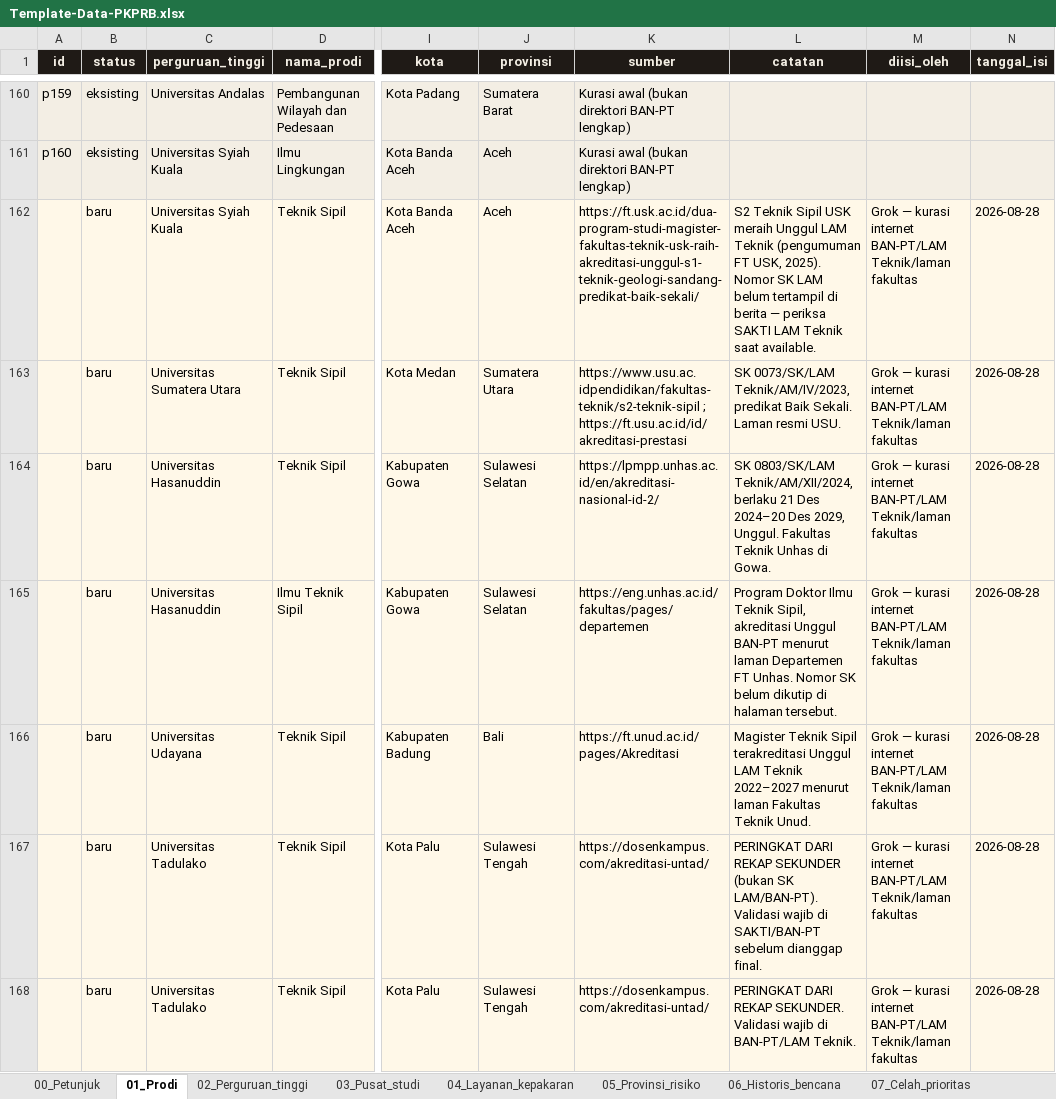
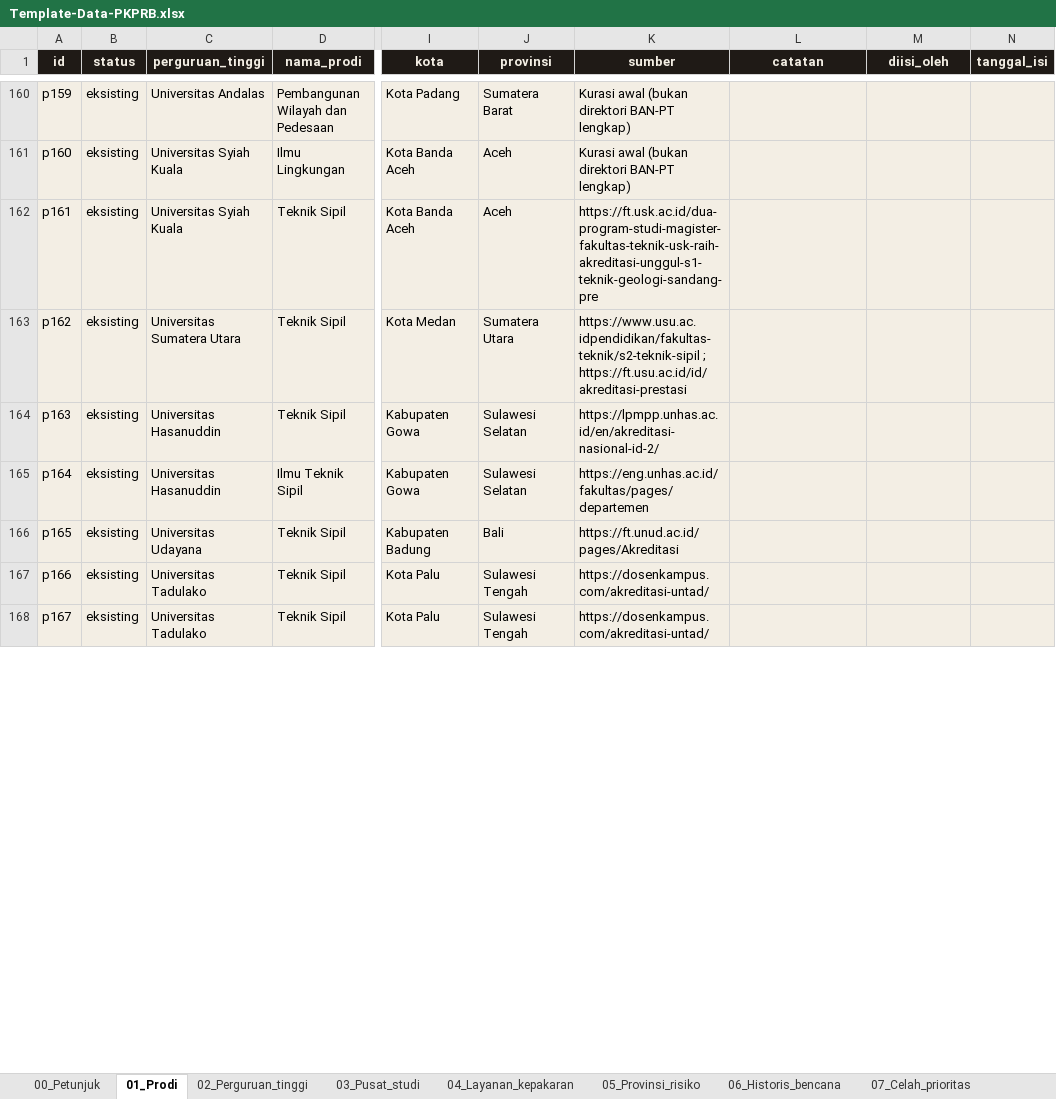
Before and after one commit to m46d45/pkprb, an Excel workbook: public/Template-Data-PKPRB.xlsx, sheet 01_Prodi, drawn as a sheet; only a part is shown, gaps mark what is left out; values as stored, in another font and other column widths than the file's, no borders; the diff covers the shown part only; the diff names each change by its address in the sheet, - before the commit and + after, or states it on an @@ line.

```diff
--- a/public/Template-Data-PKPRB.xlsx (sheet 01_Prodi)
+++ b/public/Template-Data-PKPRB.xlsx (sheet 01_Prodi)
-A162 (id): (empty)
+A162 (id): p161
-B162:B168 (status): baru
+B162:B168 (status): eksisting
-K162 (sumber): https://ft.usk.ac.id/dua-program-studi-magister-fakultas-teknik-usk-raih-akreditasi-unggul-s1-teknik-geologi-sandang-predikat-baik-sekali/
+K162 (sumber): https://ft.usk.ac.id/dua-program-studi-magister-fakultas-teknik-usk-raih-akreditasi-unggul-s1-teknik-geologi-sandang-pre
-L162 (catatan): S2 Teknik Sipil USK meraih Unggul LAM Teknik (pengumuman FT USK, 2025). Nomor SK LAM belum tertampil di berita — periksa SAKTI LAM Teknik saat available.
+L162 (catatan): (empty)
-M162:M168 (diisi_oleh): Grok — kurasi internet BAN-PT/LAM Teknik/laman fakultas
+M162:M168 (diisi_oleh): (empty)
-N162:N168 (tanggal_isi): 2026-08-28
+N162:N168 (tanggal_isi): (empty)
-A163 (id): (empty)
+A163 (id): p162
-L163 (catatan): SK 0073/SK/LAM Teknik/AM/IV/2023, predikat Baik Sekali. Laman resmi USU.
+L163 (catatan): (empty)
-A164 (id): (empty)
+A164 (id): p163
-L164 (catatan): SK 0803/SK/LAM Teknik/AM/XII/2024, berlaku 21 Des 2024–20 Des 2029, Unggul. Fakultas Teknik Unhas di Gowa.
+L164 (catatan): (empty)
-A165 (id): (empty)
+A165 (id): p164
-L165 (catatan): Program Doktor Ilmu Teknik Sipil, akreditasi Unggul BAN-PT menurut laman Departemen FT Unhas. Nomor SK belum dikutip di halaman tersebut.
+L165 (catatan): (empty)
-A166 (id): (empty)
+A166 (id): p165
-L166 (catatan): Magister Teknik Sipil terakreditasi Unggul LAM Teknik 2022–2027 menurut laman Fakultas Teknik Unud.
+L166 (catatan): (empty)
-A167 (id): (empty)
+A167 (id): p166
-L167 (catatan): PERINGKAT DARI REKAP SEKUNDER (bukan SK LAM/BAN-PT). Validasi wajib di SAKTI/BAN-PT sebelum dianggap final.
+L167 (catatan): (empty)
-A168 (id): (empty)
+A168 (id): p167
-L168 (catatan): PERINGKAT DARI REKAP SEKUNDER. Validasi wajib di BAN-PT/LAM Teknik.
+L168 (catatan): (empty)
```
Also changed, not shown: 44 added rows and 223 edited cells elsewhere in this sheet, sheet 05_Provinsi_risiko, sheet 07_Celah_prioritas, sheet 06_Historis_bencana, sheet 04_Layanan_kepakaran, sheet 02_Perguruan_tinggi, sheet 03_Pusat_studi, 1 more sheet, 13 other files.
